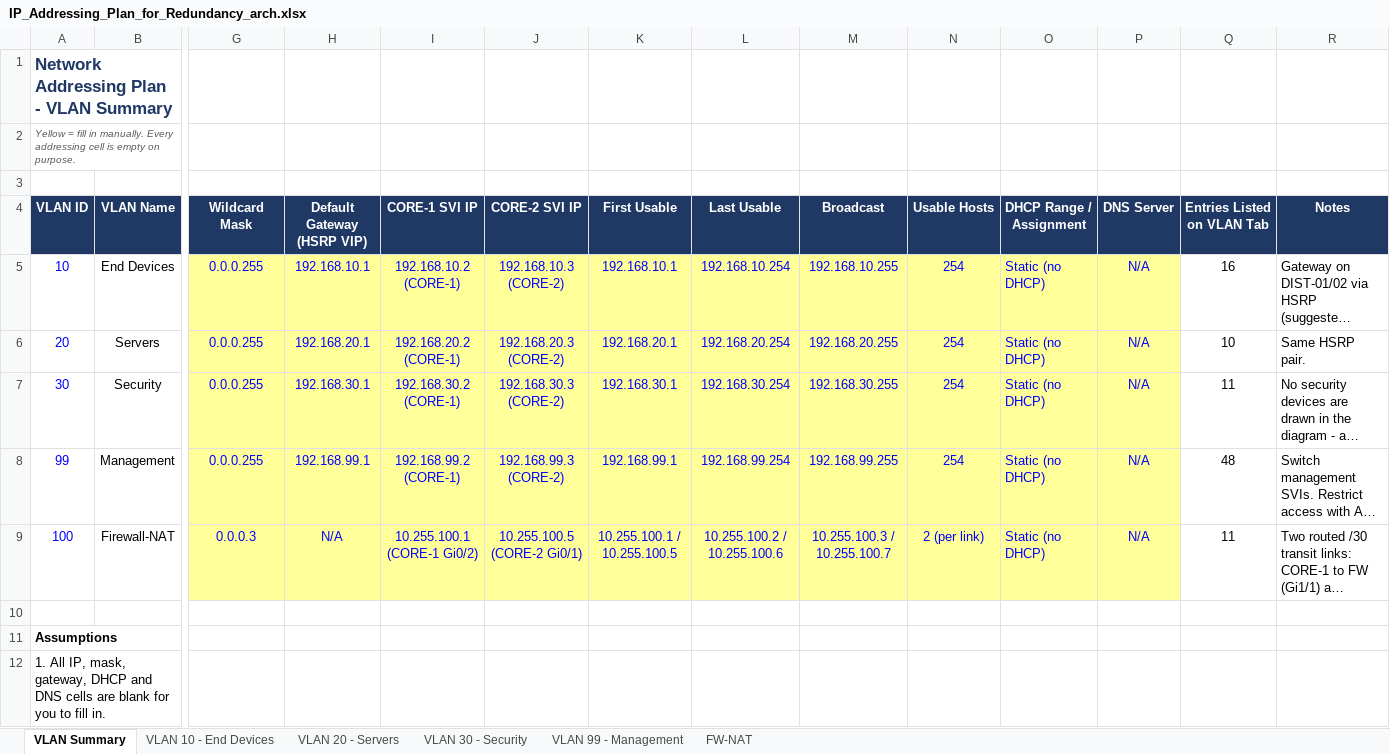
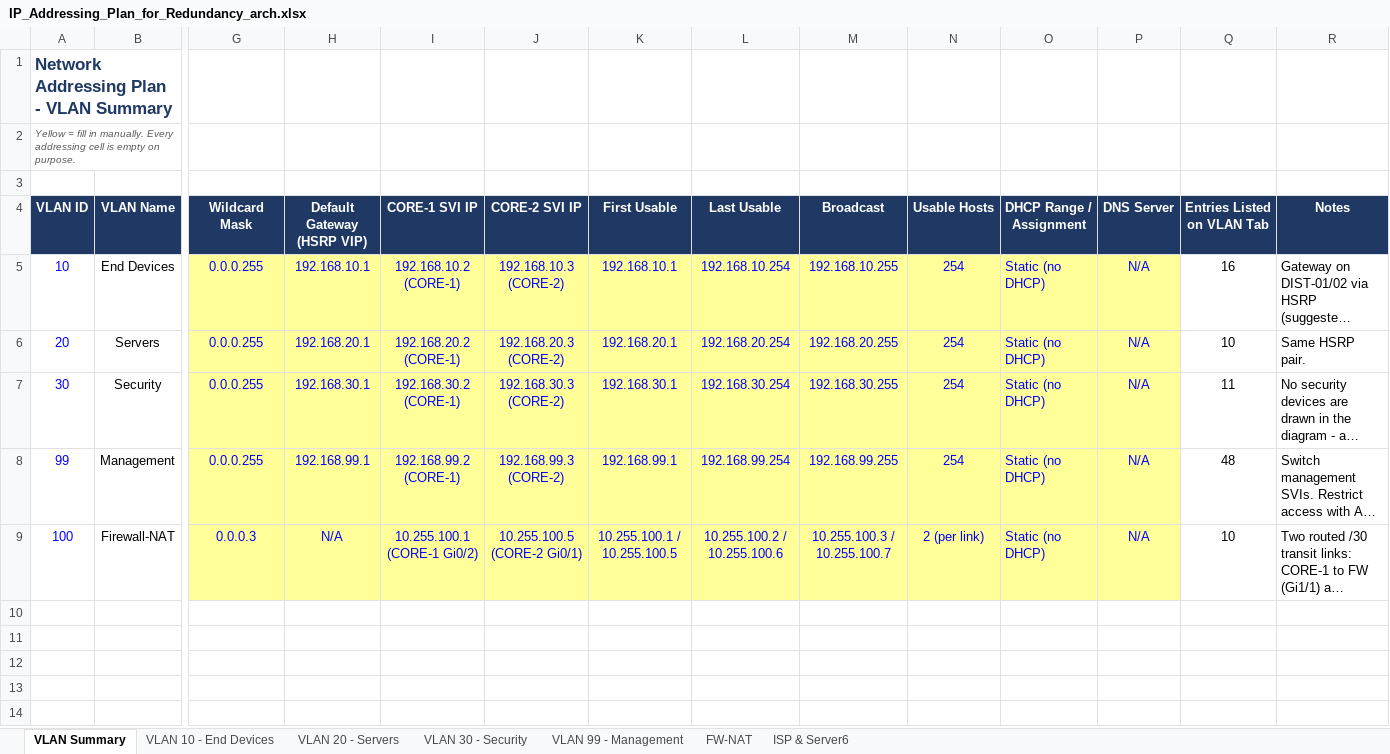
Before and after one commit to Akki-74/NetArch-Labs, an Excel workbook: IP_Addressing_Plan_for_Redundancy_arch.xlsx, sheet VLAN Summary, drawn as a sheet; only a part is shown, gaps mark what is left out; long unchanged cells end in …; values as stored, in another font and other column widths than the file's, no borders; rows hold the shown columns only; the diff covers the shown part only; the diff names each change by its address in the sheet, - before the commit and + after, or states it on an @@ line.

```diff
--- a/IP_Addressing_Plan_for_Redundancy_arch.xlsx (sheet VLAN Summary)
+++ b/IP_Addressing_Plan_for_Redundancy_arch.xlsx (sheet VLAN Summary)
+sheet tab: ISP & Server6
-Q9 (Entries Listed on VLAN Tab): 11
+Q9 (Entries Listed on VLAN Tab): 10
-row 10: (empty)
-row 11: Assumptions
-row 12: 1. All IP, mask, gateway, DHCP and DNS cells are blank for you to fill in.
```
Also changed, not shown: 3 removed rows elsewhere in this sheet, sheet VLAN 30 - Security, sheet VLAN 10 - End Devices, sheet VLAN 20 - Servers, sheet FW-NAT, 1 other file.
